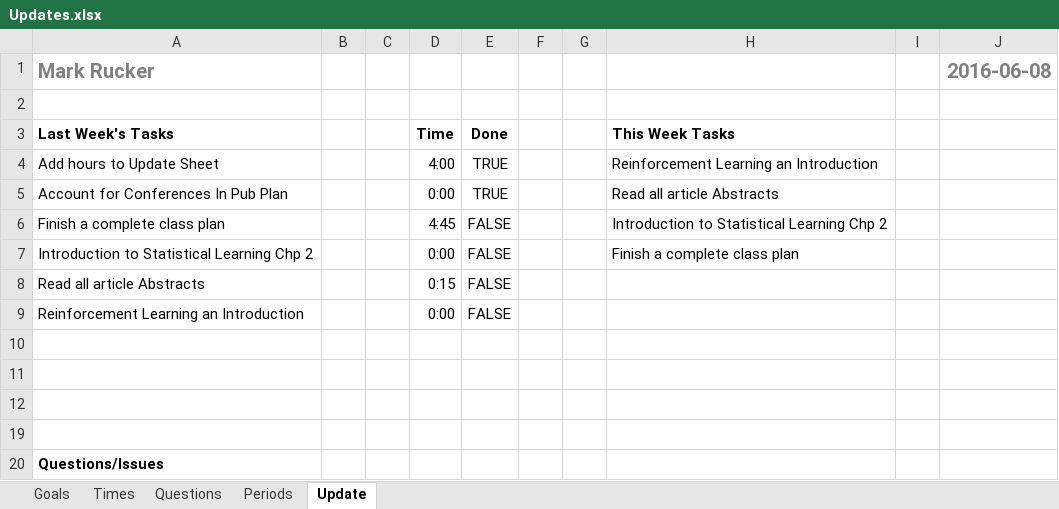
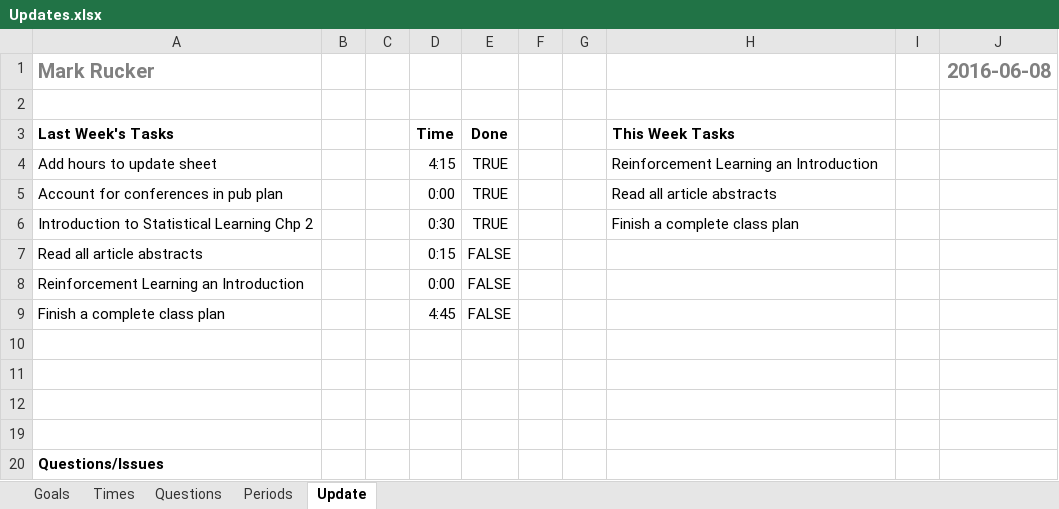
Before and after one commit to mrucker/uva-archive, an Excel workbook: updates/Updates.xlsx, sheet Update, drawn as a sheet; values as stored, in another font and other column widths than the file's, no borders; conditional formats not drawn; removed rows and columns are numbered as before the commit, all else as after; the diff names each change by its address in the sheet, - before the commit and + after, or states it on an @@ line.

```diff
--- a/updates/Updates.xlsx (sheet Update)
+++ b/updates/Updates.xlsx (sheet Update)
-A4 (Last Week's Tasks): Add hours to Update Sheet
+A4 (Last Week's Tasks): Add hours to update sheet
-D4 (Time): 4:00
+D4 (Time): 4:15
-A5 (Last Week's Tasks): Account for Conferences In Pub Plan
+A5 (Last Week's Tasks): Account for conferences in pub plan
-H5 (This Week Tasks): Read all article Abstracts
+H5 (This Week Tasks): Read all article abstracts
-row 6: Finish a complete class plan |  |  | 4:45 | FALSE |  |  | Introduction to Statistical Learning Chp 2
-D6 (Time): 0:00
+D6 (Time): 0:30
-E6 (Done): FALSE
+E6 (Done): TRUE
-A7 (Last Week's Tasks): Read all article Abstracts
+A7 (Last Week's Tasks): Read all article abstracts
+row 9: Finish a complete class plan |  |  | 4:45 | FALSE
```
Also changed, not shown: sheet Goals, sheet Times, sheet Periods, hidden cells.
